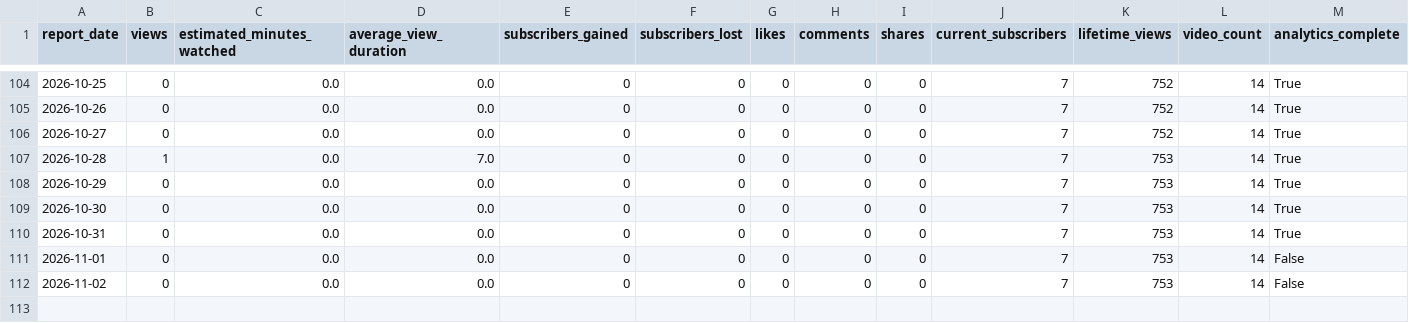
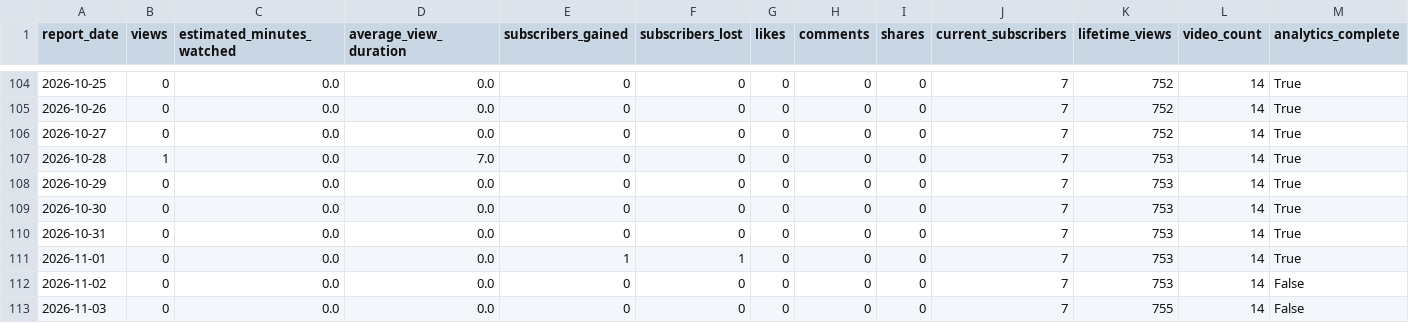
Before and after one commit to g124578f-cmyk/youtube-ai-manager, a CSV file: data/child-prodigy-history.csv, drawn as a sheet; only a part is shown, gaps mark what is left out.

```diff
--- a/data/child-prodigy-history.csv
+++ b/data/child-prodigy-history.csv
@@ -110,3 +110,4 @@
 2026-10-31,0,0.0,0.0,0,0,0,0,0,7,753,14,True
-2026-11-01,0,0.0,0.0,0,0,0,0,0,7,753,14,False
+2026-11-01,0,0.0,0.0,1,1,0,0,0,7,753,14,True
 2026-11-02,0,0.0,0.0,0,0,0,0,0,7,753,14,False
+2026-11-03,0,0.0,0.0,0,0,0,0,0,7,755,14,False
```
Also changed, not shown: data/aurix-history.csv, data/betty-history.csv, 12 other files.
